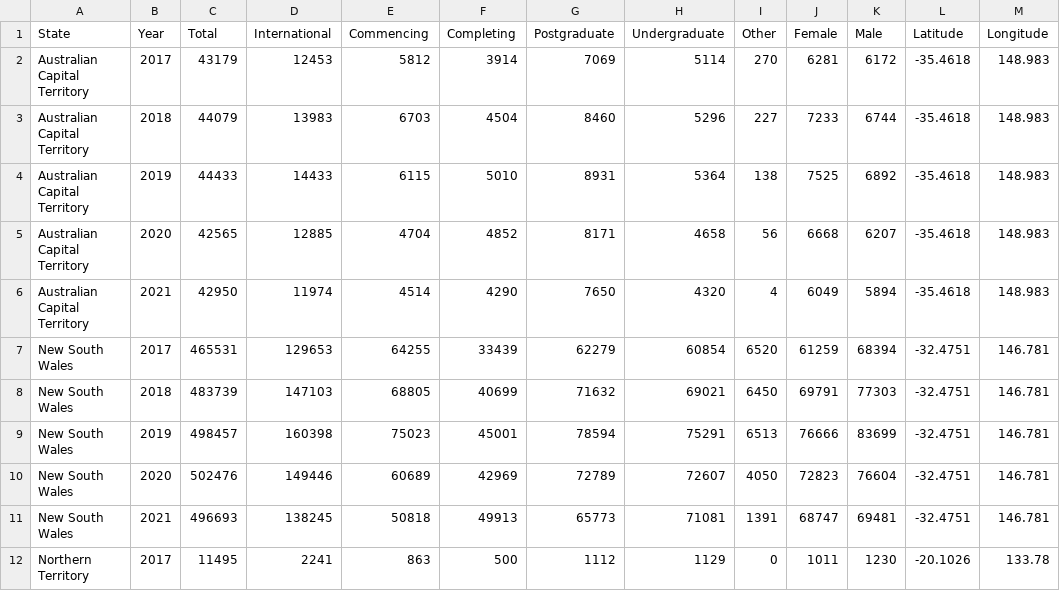
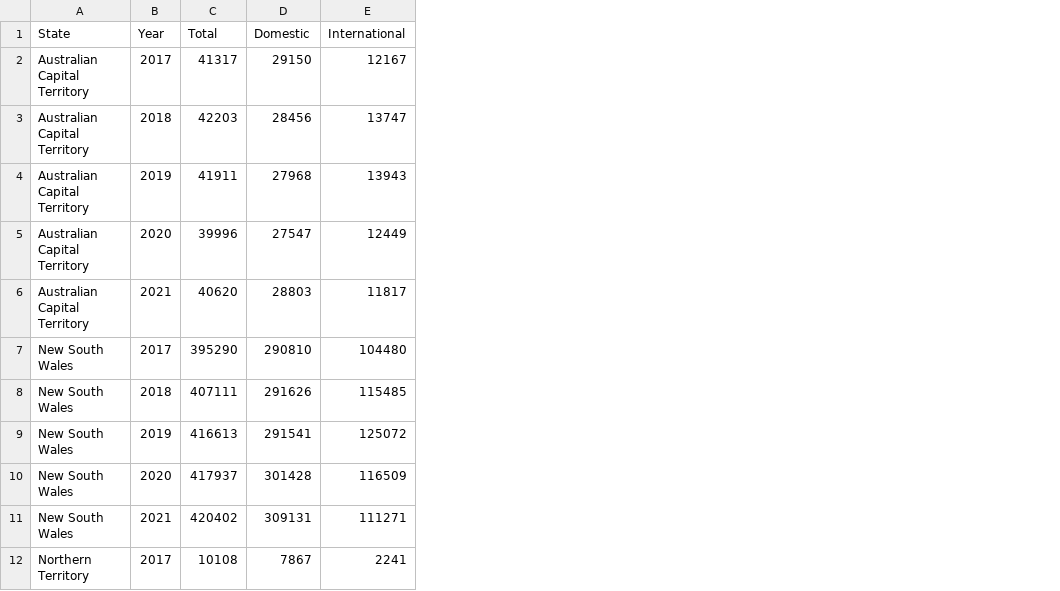
Before and after one commit to jjin0021/HW_W10, a CSV file: data/aus_pub_uni_agg_data.csv, drawn as a sheet; only a part is shown; removed rows and columns are numbered as before the commit, all else as after; the diff covers the shown part only; the diff names each change by its address in the sheet, - before the commit and + after, or states it on an @@ line.

Commit message:
Add files via upload

```diff
--- a/data/aus_pub_uni_agg_data.csv
+++ b/data/aus_pub_uni_agg_data.csv
+column D (Domestic), rows 2-12: 29150 | 28456 | 27968 | 27547 | 28803 | 290810 | 291626 | 291541 | 301428 | 309131 | 7867
-column E (Commencing), rows 2-12: 5812 | 6703 | 6115 | 4704 | 4514 | 64255 | 68805 | 75023 | 60689 | 50818 | 863
-column F (Completing), rows 2-12: 3914 | 4504 | 5010 | 4852 | 4290 | 33439 | 40699 | 45001 | 42969 | 49913 | 500
-column G (Postgraduate), rows 2-12: 7069 | 8460 | 8931 | 8171 | 7650 | 62279 | 71632 | 78594 | 72789 | 65773 | 1112
-column H (Undergraduate), rows 2-12: 5114 | 5296 | 5364 | 4658 | 4320 | 60854 | 69021 | 75291 | 72607 | 71081 | 1129
-column I (Other), rows 2-12: 270 | 227 | 138 | 56 | 4 | 6520 | 6450 | 6513 | 4050 | 1391 | 0
-column J (Female), rows 2-12: 6281 | 7233 | 7525 | 6668 | 6049 | 61259 | 69791 | 76666 | 72823 | 68747 | 1011
-column K (Male), rows 2-12: 6172 | 6744 | 6892 | 6207 | 5894 | 68394 | 77303 | 83699 | 76604 | 69481 | 1230
-column L (Latitude), rows 2-12: -35.4618 | -35.4618 | -35.4618 | -35.4618 | -35.4618 | -32.4751 | -32.4751 | -32.4751 | -32.4751 | -32.4751 | -20.1026
-column M (Longitude), rows 2-12: 148.983 | 148.983 | 148.983 | 148.983 | 148.983 | 146.781 | 146.781 | 146.781 | 146.781 | 146.781 | 133.78
-C2 (Total): 43179
+C2 (Total): 41317
-E2 (International): 12453
+E2 (International): 12167
-C3 (Total): 44079
+C3 (Total): 42203
-E3 (International): 13983
+E3 (International): 13747
-C4 (Total): 44433
+C4 (Total): 41911
-E4 (International): 14433
+E4 (International): 13943
-C5 (Total): 42565
+C5 (Total): 39996
-E5 (International): 12885
+E5 (International): 12449
-C6 (Total): 42950
+C6 (Total): 40620
-E6 (International): 11974
+E6 (International): 11817
-C7 (Total): 465531
+C7 (Total): 395290
-E7 (International): 129653
+E7 (International): 104480
-C8 (Total): 483739
+C8 (Total): 407111
-E8 (International): 147103
+E8 (International): 115485
-C9 (Total): 498457
+C9 (Total): 416613
-E9 (International): 160398
+E9 (International): 125072
-C10 (Total): 502476
+C10 (Total): 417937
-E10 (International): 149446
+E10 (International): 116509
-C11 (Total): 496693
+C11 (Total): 420402
-E11 (International): 138245
+E11 (International): 111271
-C12 (Total): 11495
+C12 (Total): 10108
```
Also changed, not shown: 58 edited cells elsewhere in this file.
